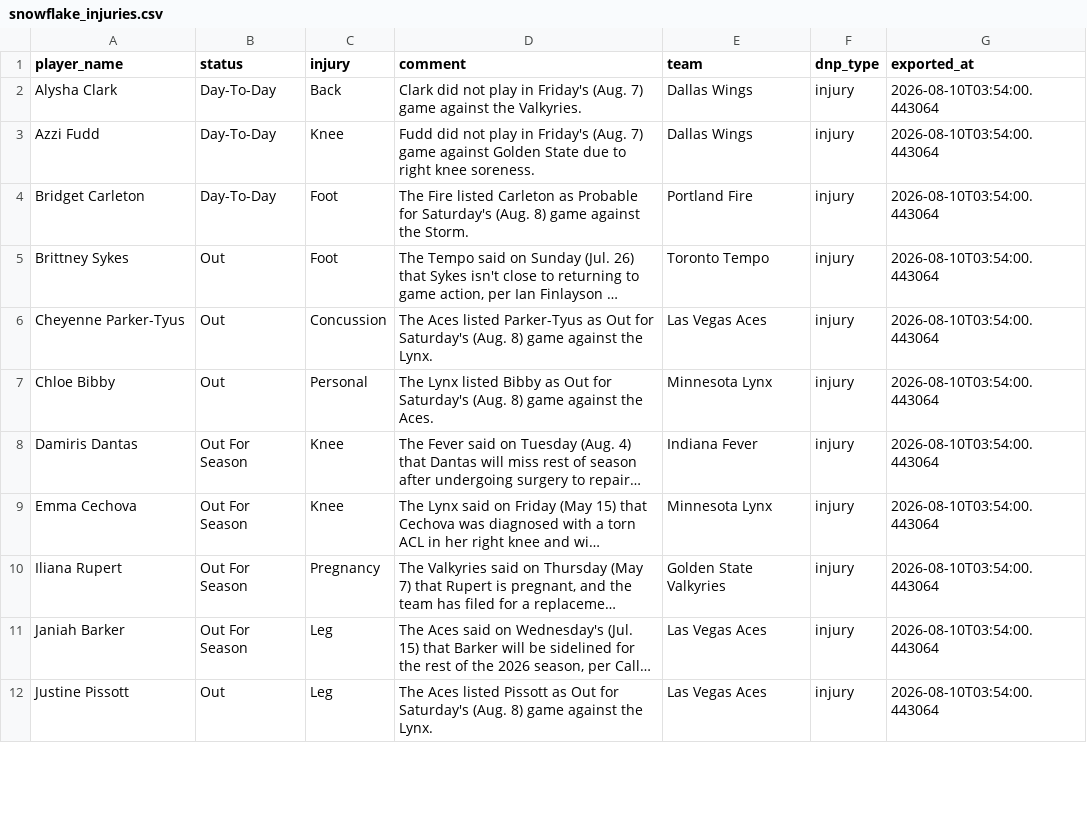
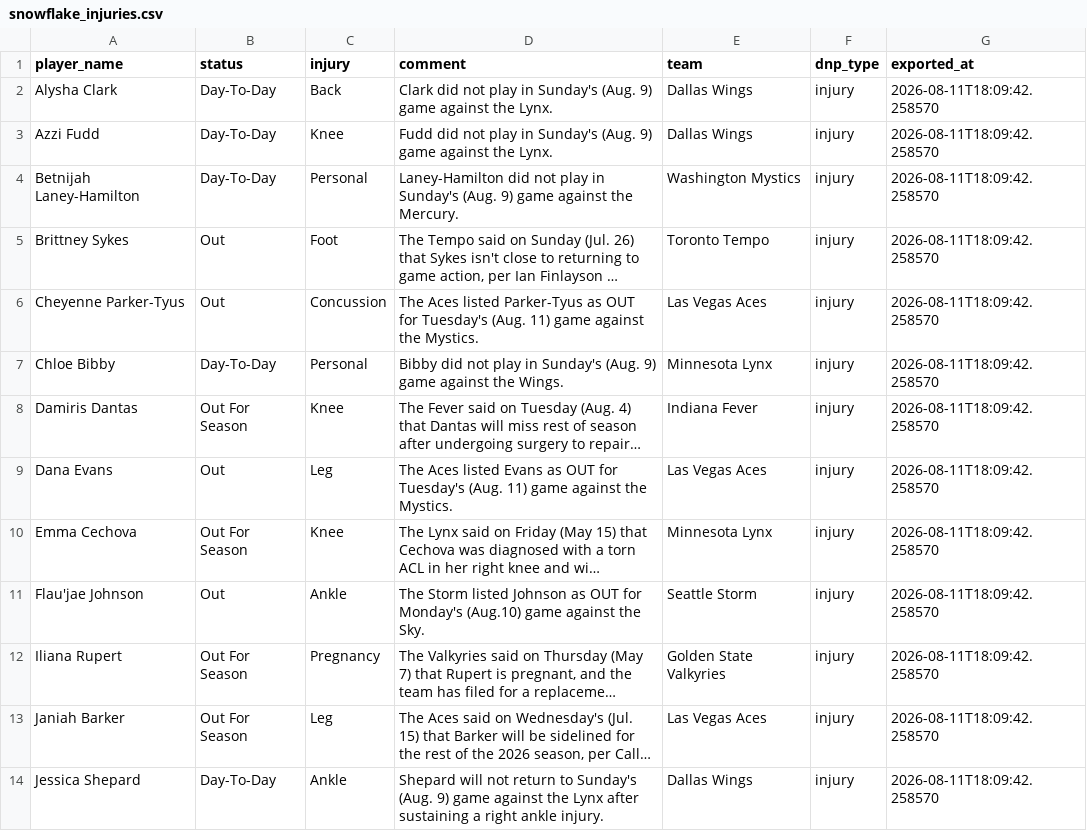
Before and after one commit to karanpateldk/WNBA-Minutes-Projector, a CSV file: data/snowflake_injuries.csv, drawn as a sheet; only a part is shown; long unchanged cells end in …; removed rows and columns are numbered as before the commit, all else as after; the diff covers the shown part only; the diff names each change by its address in the sheet, - before the commit and + after, or states it on an @@ line.

```diff
--- a/data/snowflake_injuries.csv
+++ b/data/snowflake_injuries.csv
-D2 (comment): …play in Friday's (Aug. 7) game against the Valkyries.
+D2 (comment): …play in Sunday's (Aug. 9) game against the Lynx.
-G2:G3 (exported_at): 2026-08-10T03:54:00.443064
+G2:G3 (exported_at): 2026-08-11T18:09:42.258570
-D3 (comment): …play in Friday's (Aug. 7) game against Golden State due to right knee soreness.
+D3 (comment): …play in Sunday's (Aug. 9) game against the Lynx.
-row 4: Bridget Carleton | Day-To-Day | Foot | The Fire listed Carleton as Probable for Saturday's (Aug. 8) game against the Storm. | Portland Fire | injury | 2026-08-10T03:54:00.443064
+row 4: Betnijah Laney-Hamilton | Day-To-Day | Personal | Laney-Hamilton did not play in Sunday's (Aug. 9) game against the Mercury. | Washington Mystics | injury | 2026-08-11T18:09:42.258570
-G5:G8 (exported_at): 2026-08-10T03:54:00.443064
+G5:G8 (exported_at): 2026-08-11T18:09:42.258570
-D6 (comment): …Parker-Tyus as Out for Saturday's (Aug. 8) game against the Lynx.
+D6 (comment): …Parker-Tyus as OUT for Tuesday's (Aug. 11) game against the Mystics.
-B7 (status): Out
+B7 (status): Day-To-Day
-D7 (comment): The Lynx listed Bibby as Out for Saturday's (Aug. 8) game against the Aces.
+D7 (comment): Bibby did not play in Sunday's (Aug. 9) game against the Wings.
+row 9: Dana Evans | Out | Leg | The Aces listed Evans as OUT for Tuesday's (Aug. 11) game against the Mystics. | Las Vegas Aces | injury | 2026-08-11T18:09:42.258570
-G10 (exported_at): 2026-08-10T03:54:00.443064
+G10 (exported_at): 2026-08-11T18:09:42.258570
+row 11: Flau'jae Johnson | Out | Ankle | The Storm listed Johnson as OUT for Monday's (Aug.10) game against the Sky. | Seattle Storm | injury | 2026-08-11T18:09:42.258570
-G12:G13 (exported_at): 2026-08-10T03:54:00.443064
+G12:G13 (exported_at): 2026-08-11T18:09:42.258570
-row 12: Justine Pissott | Out | Leg | The Aces listed Pissott as Out for Saturday's (Aug. 8) game against the Lynx. | Las Vegas Aces | injury | 2026-08-10T03:54:00.443064
+row 14: Jessica Shepard | Day-To-Day | Ankle | Shepard will not return to Sunday's (Aug. 9) game against the Lynx after sustaining a right ankle injury. | Dallas Wings | injury | 2026-08-11T18:09:42.258570
```
Also changed, not shown: 3 added rows, 1 removed row and 16 edited cells elsewhere in this file, data/snowflake_current_rosters.csv, data/snowflake_player_stats.csv, 21 other files.
